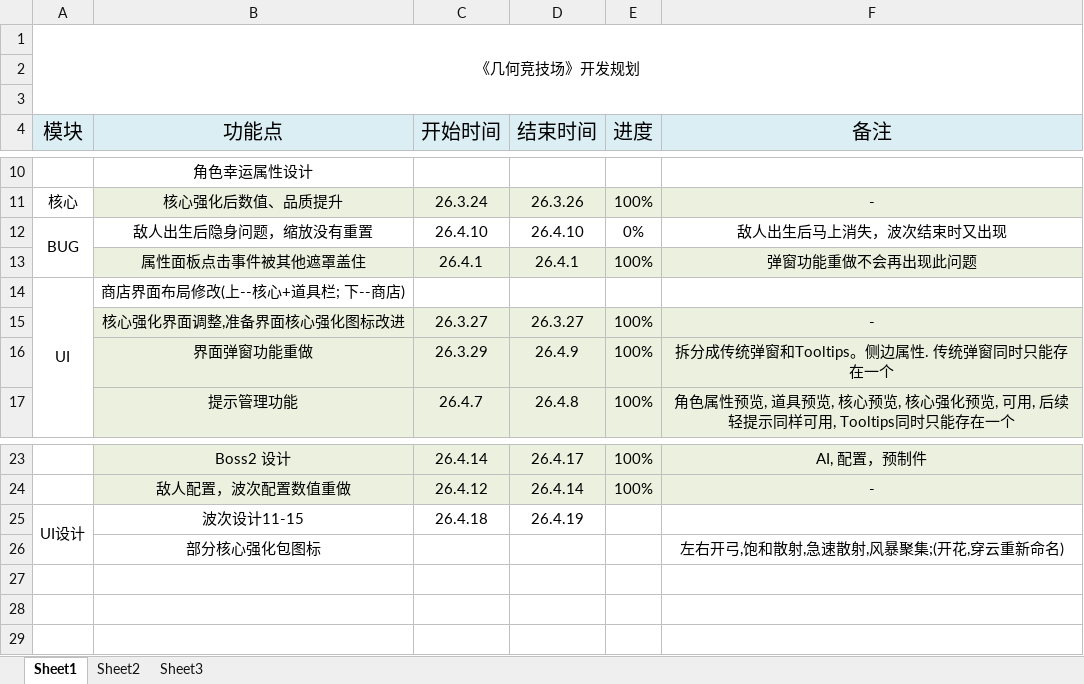
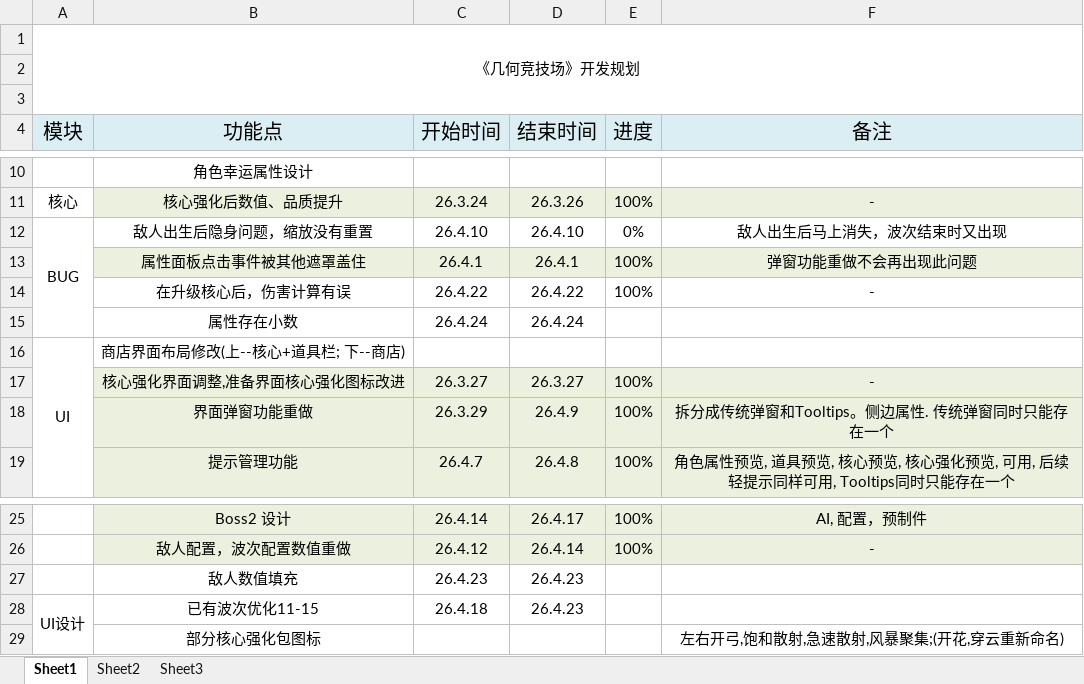
Before and after one commit to FrontEndDevLin/ProjectSP, an Excel workbook: 1.xlsx, sheet Sheet1, drawn as a sheet; only a part is shown, gaps mark what is left out; values as stored, in another font and other column widths than the file's, no borders; addresses are those after the commit; the diff names each change by its address in the sheet, - before the commit and + after, or states it on an @@ line.

```diff
--- a/1.xlsx (sheet Sheet1)
+++ b/1.xlsx (sheet Sheet1)
+row 14:  | 在升级核心后，伤害计算有误 | 26.4.22 | 26.4.22 | 100% | -
+row 15:  | 属性存在小数 | 26.4.24 | 26.4.24
+row 27:  | 敌人数值填充 | 26.4.23 | 26.4.23
-B28 (功能点): 波次设计11-15
+B28 (功能点): 已有波次优化11-15
-D28 (结束时间): 26.4.19
+D28 (结束时间): 26.4.23
```
Also changed, not shown: 6 other files.
